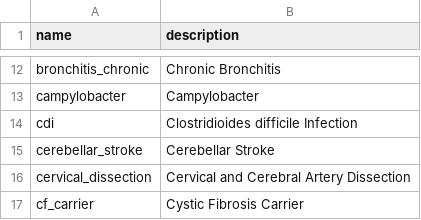
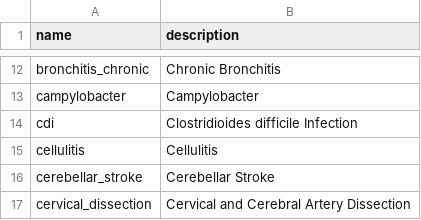
Before and after one commit to aarmiller/codeBuildr, a CSV file: inst/extdata/disease_list.csv, drawn as a sheet; only a part is shown, gaps mark what is left out; the shorter side is filled out with more unchanged rows; the diff names each change by its address in the sheet, - before the commit and + after, or states it on an @@ line.

Commit message:
add cellulits

```diff
--- a/inst/extdata/disease_list.csv
+++ b/inst/extdata/disease_list.csv
+row 15: cellulitis | Cellulitis
```
Also changed, not shown: 2 other files.
